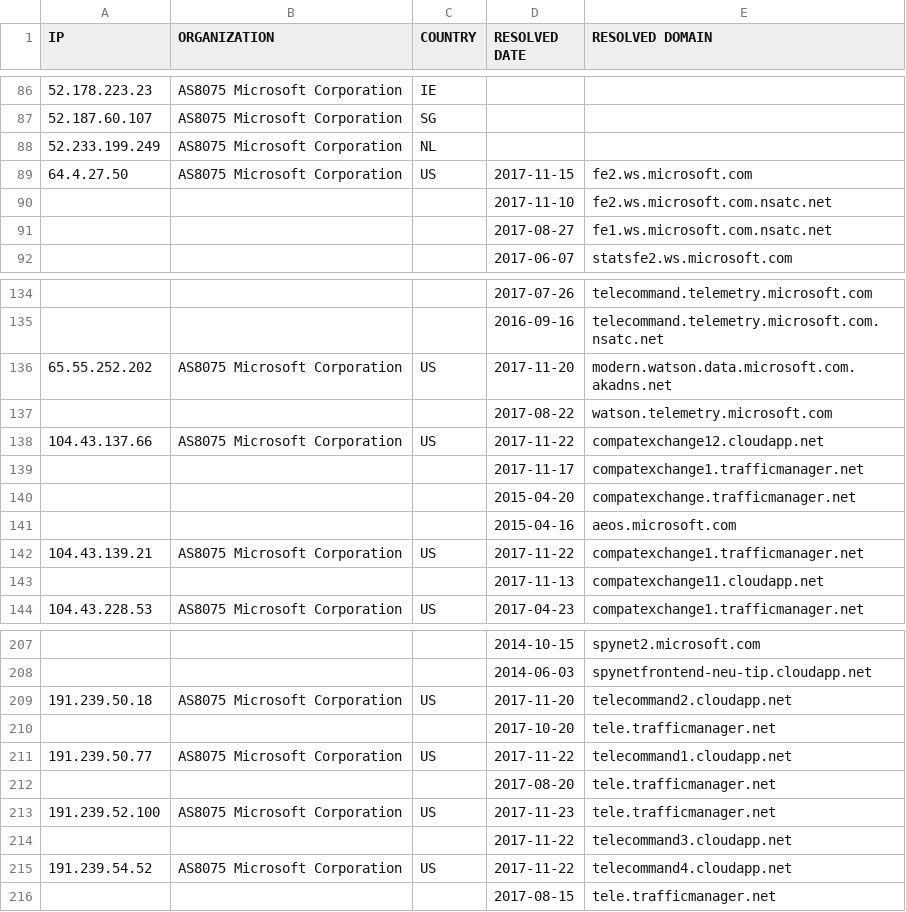
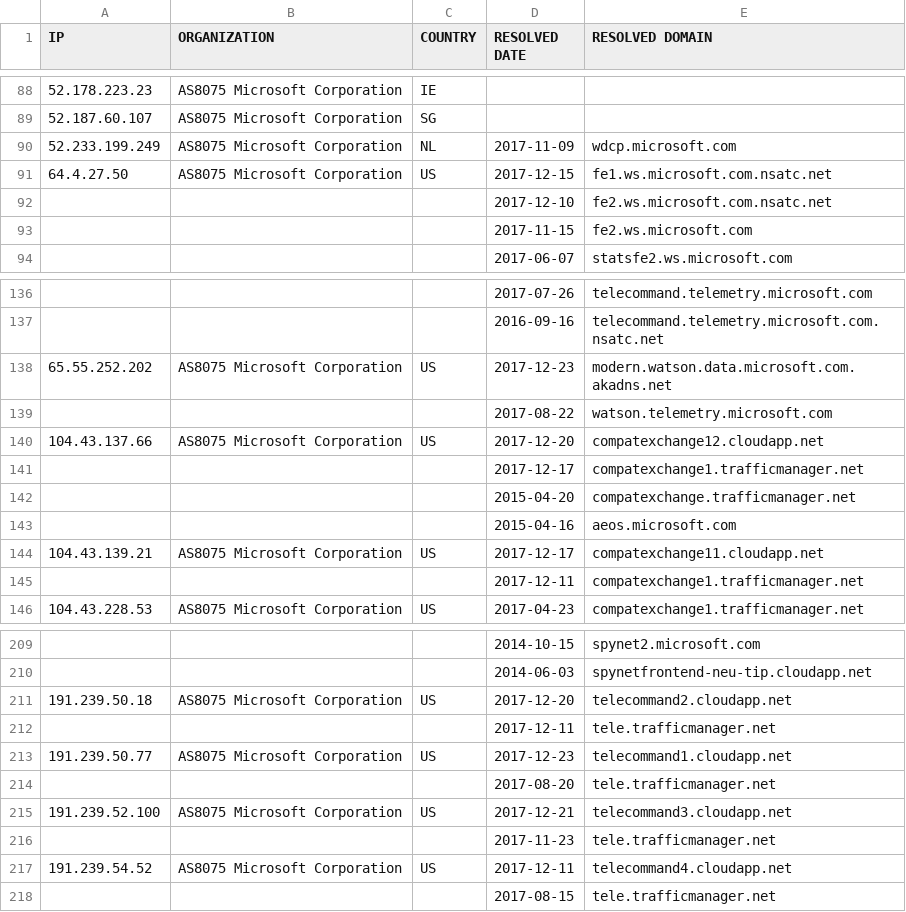
Before and after one commit to zyh001/WindowsSpyBlocker, a CSV file: logs/win81/firewall-test-spy.csv, drawn as a sheet; only a part is shown, gaps mark what is left out; the diff covers the shown part only.

```diff
--- a/logs/win81/firewall-test-spy.csv
+++ b/logs/win81/firewall-test-spy.csv
@@ -87,6 +89,6 @@ IP,ORGANIZATION,COUNTRY,RESOLVED DATE,RESOLVED DOMAIN
 52.187.60.107,AS8075 Microsoft Corporation,SG,,
-52.233.199.249,AS8075 Microsoft Corporation,NL,,
-64.4.27.50,AS8075 Microsoft Corporation,US,2017-11-15,fe2.ws.microsoft.com
-,,,2017-11-10,fe2.ws.microsoft.com.nsatc.net
-,,,2017-08-27,fe1.ws.microsoft.com.nsatc.net
+52.233.199.249,AS8075 Microsoft Corporation,NL,2017-11-09,wdcp.microsoft.com
+64.4.27.50,AS8075 Microsoft Corporation,US,2017-12-15,fe1.ws.microsoft.com.nsatc.net
+,,,2017-12-10,fe2.ws.microsoft.com.nsatc.net
+,,,2017-11-15,fe2.ws.microsoft.com
 ,,,2017-06-07,statsfe2.ws.microsoft.com
@@ -135,10 +137,10 @@ IP,ORGANIZATION,COUNTRY,RESOLVED DATE,RESOLVED DOMAIN
 ,,,2016-09-16,telecommand.telemetry.microsoft.com.nsatc.net
-65.55.252.202,AS8075 Microsoft Corporation,US,2017-11-20,modern.watson.data.microsoft.com.akadns.net
+65.55.252.202,AS8075 Microsoft Corporation,US,2017-12-23,modern.watson.data.microsoft.com.akadns.net
 ,,,2017-08-22,watson.telemetry.microsoft.com
-104.43.137.66,AS8075 Microsoft Corporation,US,2017-11-22,compatexchange12.cloudapp.net
-,,,2017-11-17,compatexchange1.trafficmanager.net
+104.43.137.66,AS8075 Microsoft Corporation,US,2017-12-20,compatexchange12.cloudapp.net
+,,,2017-12-17,compatexchange1.trafficmanager.net
 ,,,2015-04-20,compatexchange.trafficmanager.net
 ,,,2015-04-16,aeos.microsoft.com
-104.43.139.21,AS8075 Microsoft Corporation,US,2017-11-22,compatexchange1.trafficmanager.net
-,,,2017-11-13,compatexchange11.cloudapp.net
+104.43.139.21,AS8075 Microsoft Corporation,US,2017-12-17,compatexchange11.cloudapp.net
+,,,2017-12-11,compatexchange1.trafficmanager.net
 104.43.228.53,AS8075 Microsoft Corporation,US,2017-04-23,compatexchange1.trafficmanager.net
@@ -208,9 +210,9 @@ IP,ORGANIZATION,COUNTRY,RESOLVED DATE,RESOLVED DOMAIN
 ,,,2014-06-03,spynetfrontend-neu-tip.cloudapp.net
-191.239.50.18,AS8075 Microsoft Corporation,US,2017-11-20,telecommand2.cloudapp.net
-,,,2017-10-20,tele.trafficmanager.net
-191.239.50.77,AS8075 Microsoft Corporation,US,2017-11-22,telecommand1.cloudapp.net
+191.239.50.18,AS8075 Microsoft Corporation,US,2017-12-20,telecommand2.cloudapp.net
+,,,2017-12-11,tele.trafficmanager.net
+191.239.50.77,AS8075 Microsoft Corporation,US,2017-12-23,telecommand1.cloudapp.net
 ,,,2017-08-20,tele.trafficmanager.net
-191.239.52.100,AS8075 Microsoft Corporation,US,2017-11-23,tele.trafficmanager.net
-,,,2017-11-22,telecommand3.cloudapp.net
-191.239.54.52,AS8075 Microsoft Corporation,US,2017-11-22,telecommand4.cloudapp.net
+191.239.52.100,AS8075 Microsoft Corporation,US,2017-12-21,telecommand3.cloudapp.net
+,,,2017-11-23,tele.trafficmanager.net
+191.239.54.52,AS8075 Microsoft Corporation,US,2017-12-11,telecommand4.cloudapp.net
 ,,,2017-08-15,tele.trafficmanager.net
```
Also changed, not shown: 5 added rows, 3 removed rows and 15 edited cells elsewhere in this file, logs/win81/firewall-test-update.csv, logs/win81/proxifier-hosts-count.csv, 26 other files.
